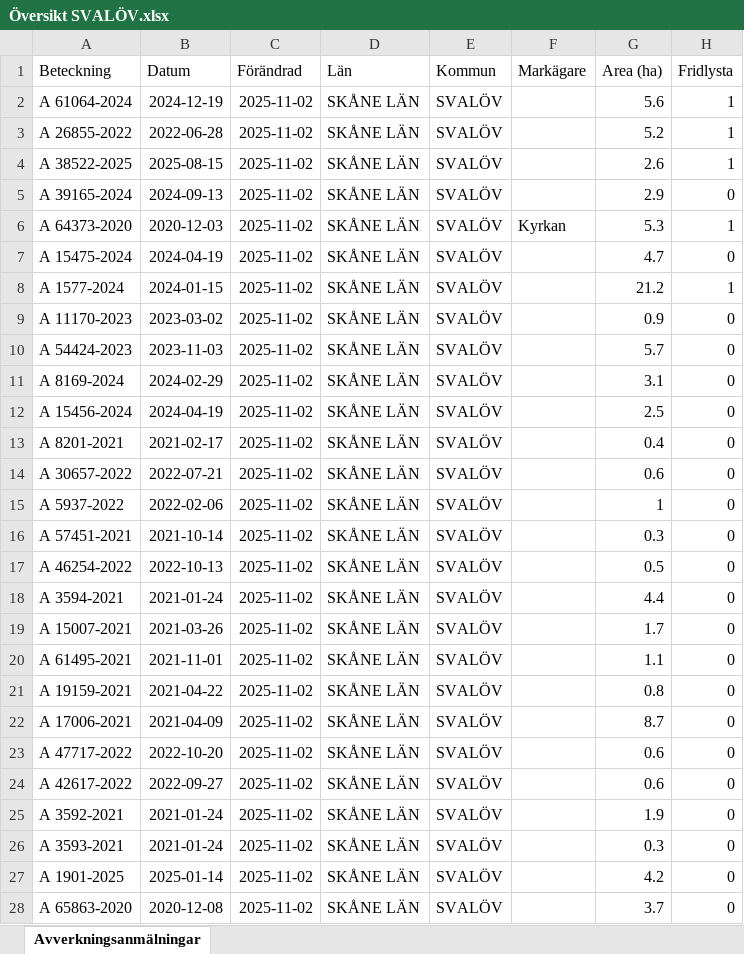
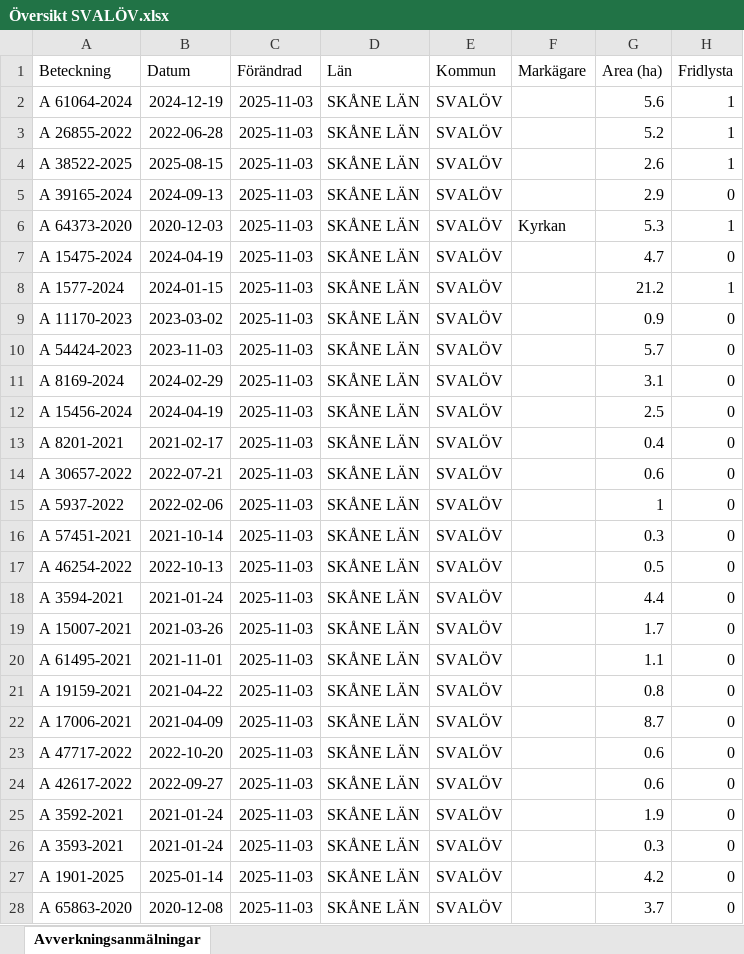
Before and after one commit to klasma/Logging_1214, an Excel workbook: Översikt SVALÖV.xlsx, sheet Avverkningsanmälningar, drawn as a sheet; only a part is shown; values as stored, in another font and other column widths than the file's, no borders; the diff covers the shown part only; the diff names each change by its address in the sheet, - before the commit and + after, or states it on an @@ line.

```diff
--- a/Översikt SVALÖV.xlsx (sheet Avverkningsanmälningar)
+++ b/Översikt SVALÖV.xlsx (sheet Avverkningsanmälningar)
-C2:C28 (Förändrad): 2025-11-02
+C2:C28 (Förändrad): 2025-11-03
```
Also changed, not shown: 87 edited cells elsewhere in this sheet, artfynd/A 11170-2023 artfynd.xlsx, artfynd/A 15456-2024 artfynd.xlsx, 55 other files.
